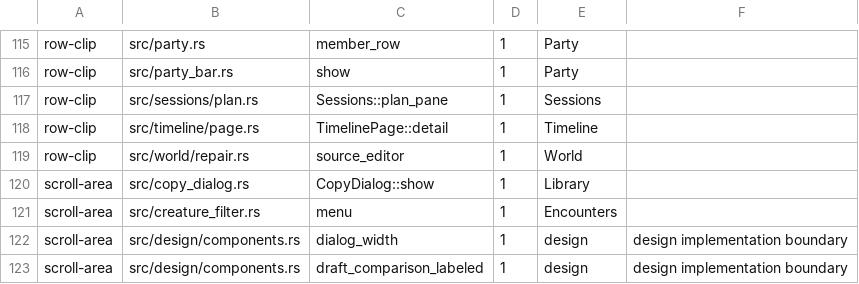
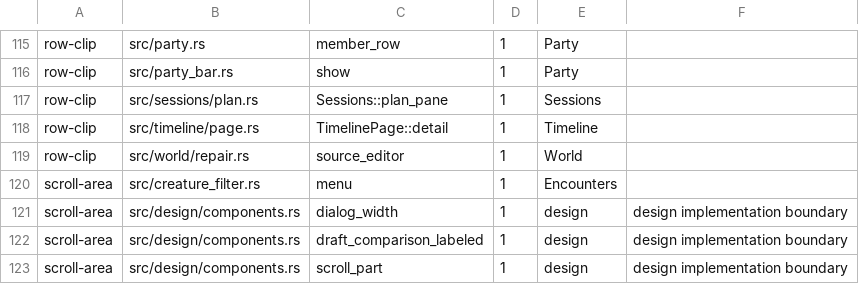
Before and after one commit to david7a68/splat, a TSV file: src/design/legacy_hosts.tsv, drawn as a sheet; only a part is shown, gaps mark what is left out; the shorter side is filled out with more unchanged rows; the diff names each change by its address in the sheet, - before the commit and + after, or states it on an @@ line.

```diff
--- a/src/design/legacy_hosts.tsv
+++ b/src/design/legacy_hosts.tsv
-row 120: scroll-area | src/copy_dialog.rs | CopyDialog::show | 1 | Library
```
Also changed, not shown: 3 other files.
